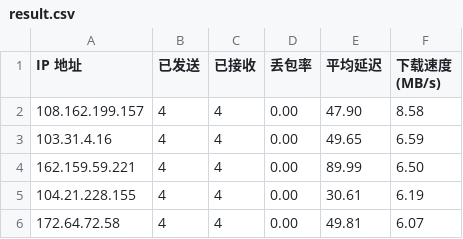
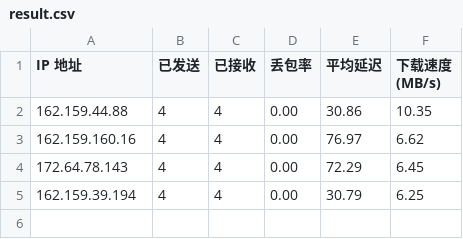
Before and after one commit to Tomoe233/cloudflare-speedtest, a CSV file: results/result.csv, drawn as a sheet.

Commit message:
Auto-Update SpeedTest Results: 2025-09-23 09:04:21

```diff
--- a/results/result.csv
+++ b/results/result.csv
@@ -1,6 +1,5 @@
 IP 地址,已发送,已接收,丢包率,平均延迟,下载速度 (MB/s)
-108.162.199.157,4,4,0.00,47.90,8.58
-103.31.4.16,4,4,0.00,49.65,6.59
-162.159.59.221,4,4,0.00,89.99,6.50
-104.21.228.155,4,4,0.00,30.61,6.19
-172.64.72.58,4,4,0.00,49.81,6.07
+162.159.44.88,4,4,0.00,30.86,10.35
+162.159.160.16,4,4,0.00,76.97,6.62
+172.64.78.143,4,4,0.00,72.29,6.45
+162.159.39.194,4,4,0.00,30.79,6.25
```
